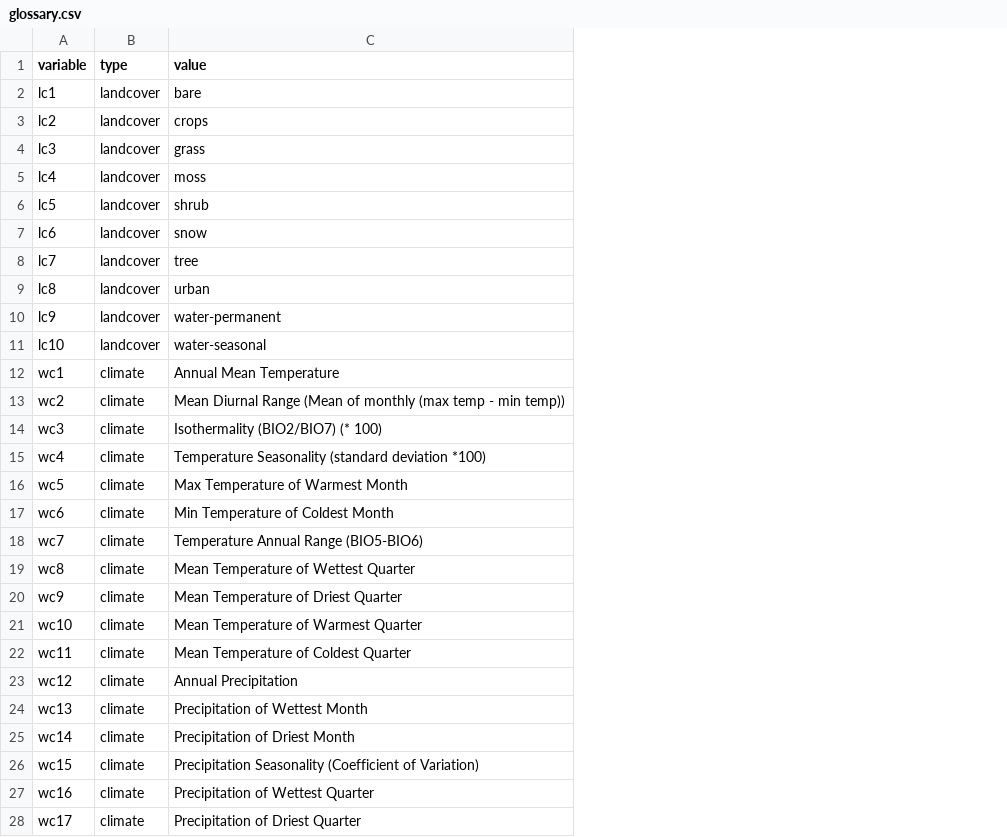
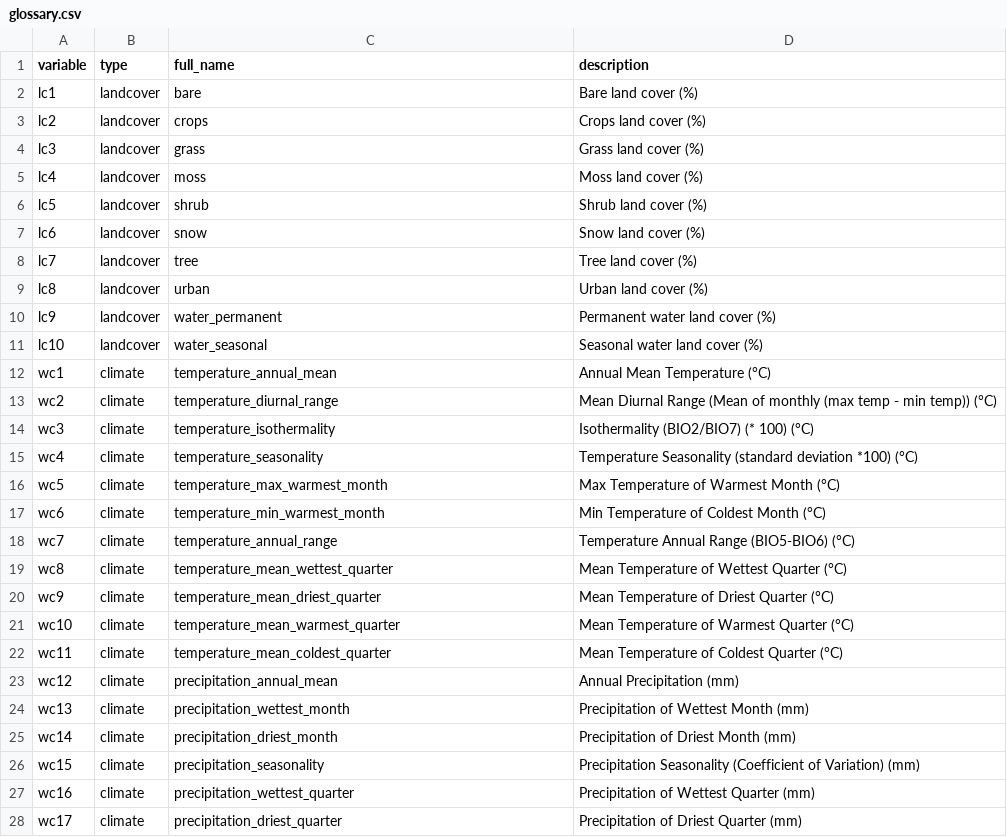
Before and after one commit to gabrieldansereau/betadiversity-hotspots, a CSV file: data/proc/glossary.csv, drawn as a sheet; only a part is shown; the diff covers the shown part only; the diff names each change by its address in the sheet, - before the commit and + after, or states it on an @@ line.

Commit message:
:wrench: update glossary with better descriptions

```diff
--- a/data/proc/glossary.csv
+++ b/data/proc/glossary.csv
+column D (description), rows 2-28: Bare land cover (%) | Crops land cover (%) | Grass land cover (%) | Moss land cover (%) | Shrub land cover (%) | Snow land cover (%) | Tree land cover (%) | Urban land cover (%) | Permanent water land cover (%) | Seasonal water land cover (%) | Annual Mean Temperature (°C) | Mean Diurnal Range (Mean of monthly (max temp - min temp)) (°C) | Isothermality (BIO2/BIO7) (* 100) (°C) | Temperature Seasonality (standard deviation *100) (°C) | Max Temperature of Warmest Month (°C) | Min Temperature of Coldest Month (°C) | Temperature Annual Range (BIO5-BIO6) (°C) | Mean Temperature of Wettest Quarter (°C) | Mean Temperature of Driest Quarter (°C) | Mean Temperature of Warmest Quarter (°C) | Mean Temperature of Coldest Quarter (°C) | Annual Precipitation (mm) | Precipitation of Wettest Month (mm) | Precipitation of Driest Month (mm) | Precipitation Seasonality (Coefficient of Variation) (mm) | Precipitation of Wettest Quarter (mm) | Precipitation of Driest Quarter (mm)
-C1: value
+C1: full_name
-C10 (full_name): water-permanent
+C10 (full_name): water_permanent
-C11 (full_name): water-seasonal
+C11 (full_name): water_seasonal
-C12 (full_name): Annual Mean Temperature
+C12 (full_name): temperature_annual_mean
-C13 (full_name): Mean Diurnal Range (Mean of monthly (max temp - min temp))
+C13 (full_name): temperature_diurnal_range
-C14 (full_name): Isothermality (BIO2/BIO7) (* 100)
+C14 (full_name): temperature_isothermality
-C15 (full_name): Temperature Seasonality (standard deviation *100)
+C15 (full_name): temperature_seasonality
-C16 (full_name): Max Temperature of Warmest Month
+C16 (full_name): temperature_max_warmest_month
-C17 (full_name): Min Temperature of Coldest Month
+C17 (full_name): temperature_min_warmest_month
-C18 (full_name): Temperature Annual Range (BIO5-BIO6)
+C18 (full_name): temperature_annual_range
-C19 (full_name): Mean Temperature of Wettest Quarter
+C19 (full_name): temperature_mean_wettest_quarter
-C20 (full_name): Mean Temperature of Driest Quarter
+C20 (full_name): temperature_mean_driest_quarter
-C21 (full_name): Mean Temperature of Warmest Quarter
+C21 (full_name): temperature_mean_warmest_quarter
-C22 (full_name): Mean Temperature of Coldest Quarter
+C22 (full_name): temperature_mean_coldest_quarter
-C23 (full_name): Annual Precipitation
+C23 (full_name): precipitation_annual_mean
-C24 (full_name): Precipitation of Wettest Month
+C24 (full_name): precipitation_wettest_month
-C25 (full_name): Precipitation of Driest Month
+C25 (full_name): precipitation_driest_month
-C26 (full_name): Precipitation Seasonality (Coefficient of Variation)
+C26 (full_name): precipitation_seasonality
-C27 (full_name): Precipitation of Wettest Quarter
+C27 (full_name): precipitation_wettest_quarter
-C28 (full_name): Precipitation of Driest Quarter
+C28 (full_name): precipitation_driest_quarter
```
Also changed, not shown: 2 edited cells elsewhere in this file, 1 other file.
